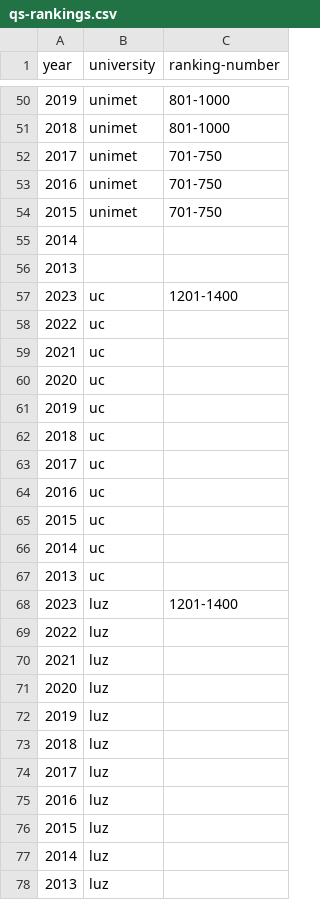
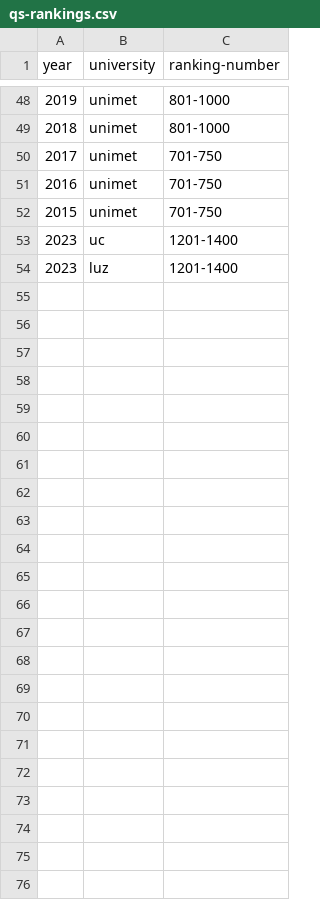
Before and after one commit to ibonnet/venezuela, a CSV file: universidades/qs-rankings.csv, drawn as a sheet; only a part is shown, gaps mark what is left out; the diff covers the shown part only.

Commit message:
Update qs-rankings.csv

```diff
--- a/universidades/qs-rankings.csv
+++ b/universidades/qs-rankings.csv
@@ -54,25 +52,3 @@ year,university,ranking-number
 2015,unimet,701-750
-2014,
-2013,
 2023,uc,1201-1400
-2022,uc,
-2021,uc,
-2020,uc,
-2019,uc,
-2018,uc,
-2017,uc,
-2016,uc,
-2015,uc,
-2014,uc,
-2013,uc,
 2023,luz,1201-1400
-2022,luz,
-2021,luz,
-2020,luz,
-2019,luz,
-2018,luz,
-2017,luz,
-2016,luz,
-2015,luz,
-2014,luz,
-2013,luz,
```
Also changed, not shown: 2 removed rows elsewhere in this file.
